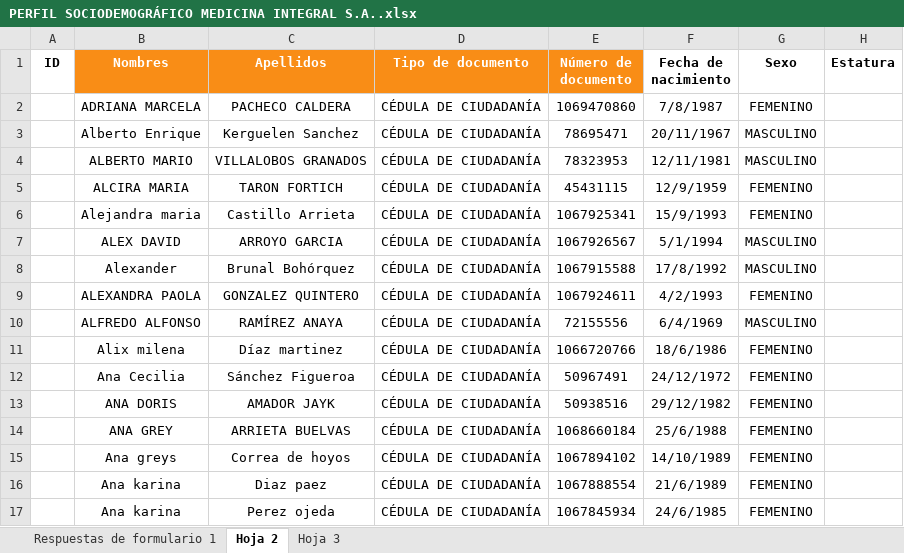
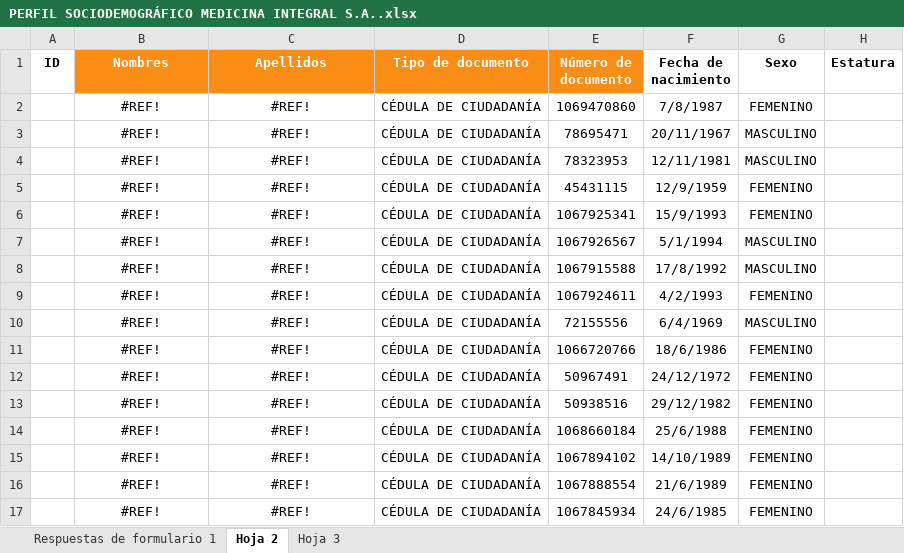
Before and after one commit to androdriguezr/Team_224, an Excel workbook: Proyecto/Insumos/Encuesta_sociodem_empleados/PERFIL SOCIODEMOGRÁFICO MEDICINA INTEGRAL S.A..xlsx, sheet Hoja 2, drawn as a sheet; only a part is shown; values as stored, in another font and other column widths than the file's, no borders; the diff covers the shown part only; the diff names each change by its address in the sheet, - before the commit and + after, or states it on an @@ line.

```diff
--- a/Proyecto/Insumos/Encuesta_sociodem_empleados/PERFIL SOCIODEMOGRÁFICO MEDICINA INTEGRAL S.A..xlsx (sheet Hoja 2)
+++ b/Proyecto/Insumos/Encuesta_sociodem_empleados/PERFIL SOCIODEMOGRÁFICO MEDICINA INTEGRAL S.A..xlsx (sheet Hoja 2)
-B2 (Nombres): ADRIANA MARCELA
+B2 (Nombres): #REF!
-C2 (Apellidos): PACHECO CALDERA
+C2 (Apellidos): #REF!
-B3 (Nombres): Alberto Enrique
+B3 (Nombres): #REF!
-C3 (Apellidos): Kerguelen Sanchez
+C3 (Apellidos): #REF!
-B4 (Nombres): ALBERTO MARIO
+B4 (Nombres): #REF!
-C4 (Apellidos): VILLALOBOS GRANADOS
+C4 (Apellidos): #REF!
-B5 (Nombres): ALCIRA MARIA
+B5 (Nombres): #REF!
-C5 (Apellidos): TARON FORTICH
+C5 (Apellidos): #REF!
-B6 (Nombres): Alejandra maria
+B6 (Nombres): #REF!
-C6 (Apellidos): Castillo Arrieta
+C6 (Apellidos): #REF!
-B7 (Nombres): ALEX DAVID
+B7 (Nombres): #REF!
-C7 (Apellidos): ARROYO GARCIA
+C7 (Apellidos): #REF!
-B8 (Nombres): Alexander
+B8 (Nombres): #REF!
-C8 (Apellidos): Brunal Bohórquez
+C8 (Apellidos): #REF!
-B9 (Nombres): ALEXANDRA PAOLA
+B9 (Nombres): #REF!
-C9 (Apellidos): GONZALEZ QUINTERO
+C9 (Apellidos): #REF!
-B10 (Nombres): ALFREDO ALFONSO
+B10 (Nombres): #REF!
-C10 (Apellidos): RAMÍREZ ANAYA
+C10 (Apellidos): #REF!
-B11 (Nombres): Alix milena
+B11 (Nombres): #REF!
-C11 (Apellidos): Díaz martinez
+C11 (Apellidos): #REF!
-B12 (Nombres): Ana Cecilia
+B12 (Nombres): #REF!
-C12 (Apellidos): Sánchez Figueroa
+C12 (Apellidos): #REF!
-B13 (Nombres): ANA DORIS
+B13 (Nombres): #REF!
-C13 (Apellidos): AMADOR JAYK
+C13 (Apellidos): #REF!
-B14 (Nombres): ANA GREY
+B14 (Nombres): #REF!
-C14 (Apellidos): ARRIETA BUELVAS
+C14 (Apellidos): #REF!
-B15 (Nombres): Ana greys
+B15 (Nombres): #REF!
-C15 (Apellidos): Correa de hoyos
+C15 (Apellidos): #REF!
-B16:B17 (Nombres): Ana karina
+B16:B17 (Nombres): #REF!
-C16 (Apellidos): Diaz paez
+C16 (Apellidos): #REF!
-C17 (Apellidos): Perez ojeda
+C17 (Apellidos): #REF!
```
Also changed, not shown: 760 edited cells elsewhere in this sheet, sheet Respuestas de formulario 1.
